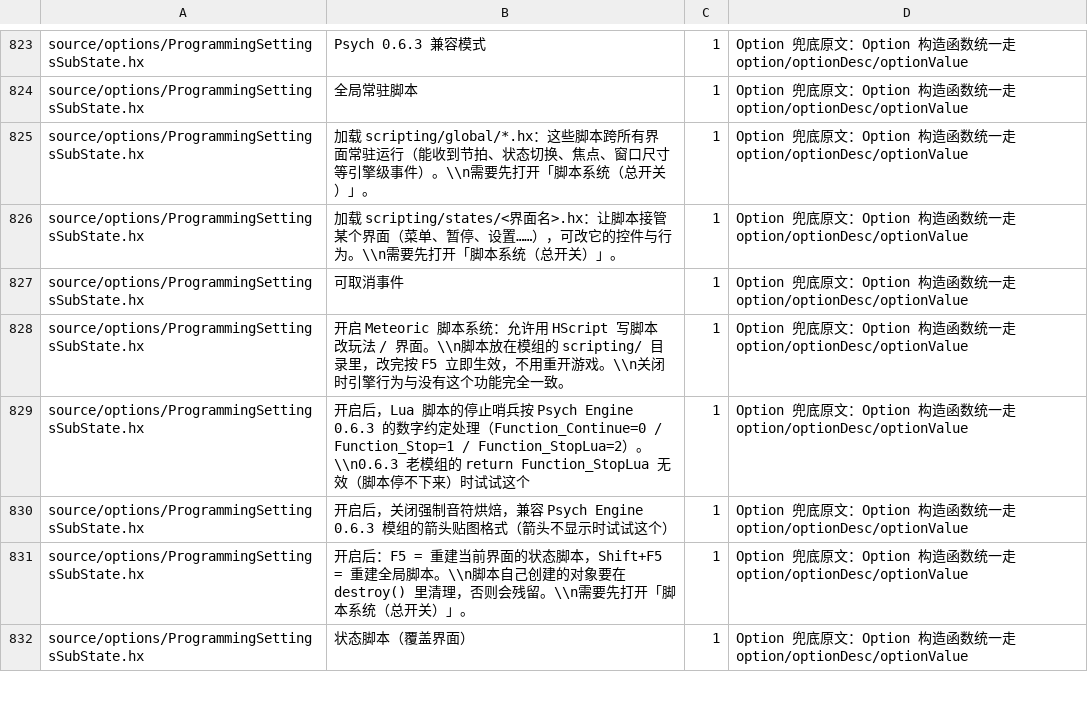
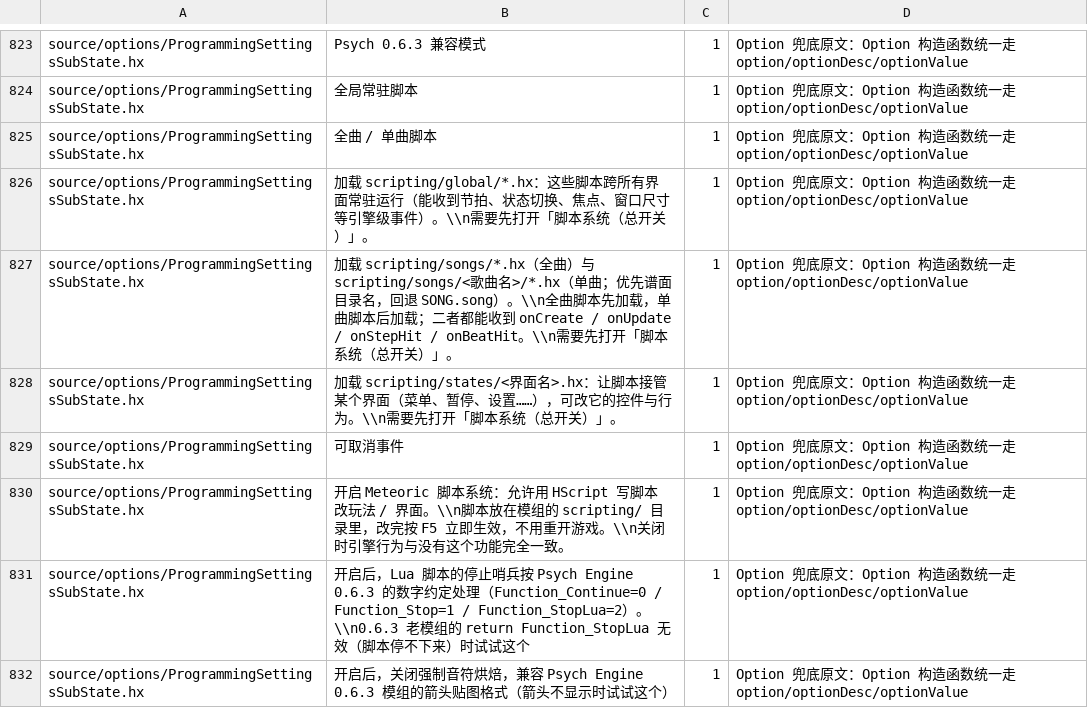
Before and after one commit to Bonus-XK/FNF-MeteoricEngine, a TSV file: tools/i18n/intentional-skip.tsv, drawn as a sheet; only a part is shown, gaps mark what is left out; the shorter side is filled out with more unchanged rows.

Commit message:
feat(scripting): 自动发现全曲 / 单曲脚本
新增 `scripting/songs/` 自动发现：
- `scripting/songs/*.hx`：全曲脚本，每首歌都加载；
- `scripting/songs/<歌曲名>/*.hx`：单曲脚本，优先谱面目录名
  （PlayState.chartFolder），该目录无脚本时回退 SONG.song 的格式化名。

脚本在 PlayState.create 时加载进既有 HScript 数组，复用
onCreate/onUpdate/onStepHit/onBeatHit/onDestroy 与 replayMode 拦截；
与 Psych 风格的 data/<歌曲名>/ 脚本目录互相独立。

新增开关 scriptingSongScripts（默认开，受总开关 scriptingEnabled 约束），
同步编程设置页、中英语言包、PROGRAMMING.md §11 与 i18n 基线。

验证：
- METEORIC_BACKUP_MODS=0 METEORIC_BACKUP_CONTAINERS=0 ./compile-mac.sh typecheck（exit 0）
- python3 tools/i18n/check_i18n.py（PASS）
- python3 tools/contract/gen_script_surface.py --check（PASS）
未实机验证。

```diff
--- a/tools/i18n/intentional-skip.tsv
+++ b/tools/i18n/intentional-skip.tsv
@@ -826,3 +826,5 @@ source/options/ProgrammingSettingsSubState.hx	Psych 0.6.3 兼容模式	1	Option
 source/options/ProgrammingSettingsSubState.hx	全局常驻脚本	1	Option 兜底原文：Option 构造函数统一走 option/optionDesc/optionValue
+source/options/ProgrammingSettingsSubState.hx	全曲 / 单曲脚本	1	Option 兜底原文：Option 构造函数统一走 option/optionDesc/optionValue
 source/options/ProgrammingSettingsSubState.hx	加载 scripting/global/*.hx：这些脚本跨所有界面常驻运行（能收到节拍、状态切换、焦点、窗口尺寸等引擎级事件）。\\n需要先打开「脚本系统（总开关）」。	1	Option 兜底原文：Option 构造函数统一走 option/optionDesc/optionValue
+source/options/ProgrammingSettingsSubState.hx	加载 scripting/songs/*.hx（全曲）与 scripting/songs/<歌曲名>/*.hx（单曲；优先谱面目录名，回退 SONG.song）。\\n全曲脚本先加载，单曲脚本后加载；二者都能收到 onCreate / onUpdate / onStepHit / onBeatHit。\\n需要先打开「脚本系统（总开关）」。	1	Option 兜底原文：Option 构造函数统一走 option/optionDesc/optionValue
 source/options/ProgrammingSettingsSubState.hx	加载 scripting/states/<界面名>.hx：让脚本接管某个界面（菜单、暂停、设置……），可改它的控件与行为。\\n需要先打开「脚本系统（总开关）」。	1	Option 兜底原文：Option 构造函数统一走 option/optionDesc/optionValue
```
Also changed, not shown: 7 other files.
